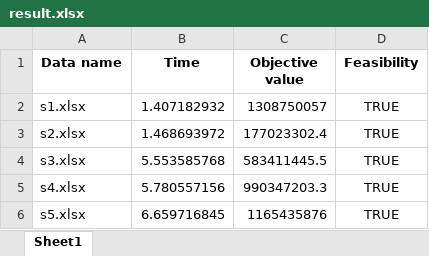
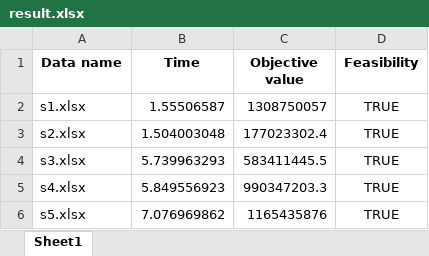
Before and after one commit to easonyu0203/109-2-OperationReseach, an Excel workbook: Case2/result.xlsx, sheet Sheet1, drawn as a sheet; values as stored, in another font and other column widths than the file's, no borders; the diff names each change by its address in the sheet, - before the commit and + after, or states it on an @@ line.

```diff
--- a/Case2/result.xlsx (sheet Sheet1)
+++ b/Case2/result.xlsx (sheet Sheet1)
-B2 (Time): 1.407182932
+B2 (Time): 1.55506587
-B3 (Time): 1.468693972
+B3 (Time): 1.504003048
-B4 (Time): 5.553585768
+B4 (Time): 5.739963293
-B5 (Time): 5.780557156
+B5 (Time): 5.849556923
-B6 (Time): 6.659716845
+B6 (Time): 7.076969862
```
Also changed, not shown: 1 other file.
